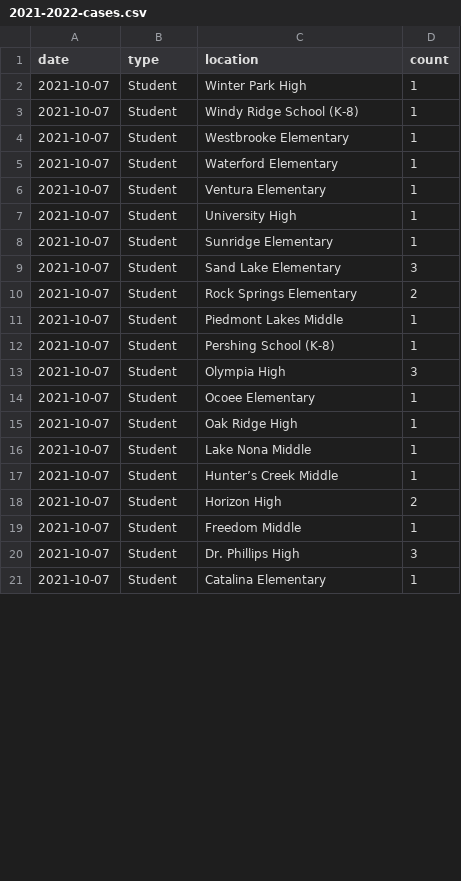
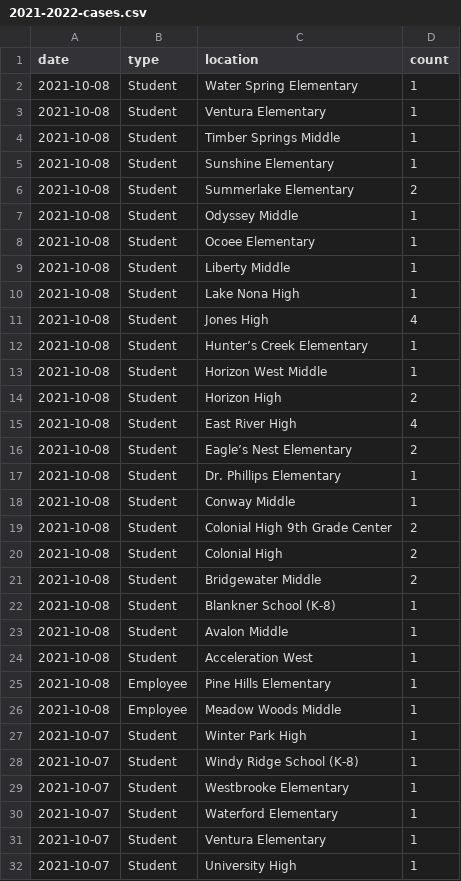
Before and after one commit to leggt/ocps-covid-csv, a CSV file: data/2021-2022-cases.csv, drawn as a sheet; only a part is shown; the shorter side is filled out with more unchanged rows; the diff covers the shown part only.

Commit message:
Updating data

```diff
--- a/data/2021-2022-cases.csv
+++ b/data/2021-2022-cases.csv
@@ -1,2 +1,27 @@
 date,type,location,count
+2021-10-08,Student,Water Spring Elementary,1
+2021-10-08,Student,Ventura Elementary,1
+2021-10-08,Student,Timber Springs Middle,1
+2021-10-08,Student,Sunshine Elementary,1
+2021-10-08,Student,Summerlake Elementary,2
+2021-10-08,Student,Odyssey Middle,1
+2021-10-08,Student,Ocoee Elementary,1
+2021-10-08,Student,Liberty Middle,1
+2021-10-08,Student,Lake Nona High,1
+2021-10-08,Student,Jones High,4
+2021-10-08,Student,Hunter’s Creek Elementary,1
+2021-10-08,Student,Horizon West Middle,1
+2021-10-08,Student,Horizon High,2
+2021-10-08,Student,East River High,4
+2021-10-08,Student,Eagle’s Nest Elementary,2
+2021-10-08,Student,Dr. Phillips Elementary,1
+2021-10-08,Student,Conway Middle,1
+2021-10-08,Student,Colonial High 9th Grade Center,2
+2021-10-08,Student,Colonial High,2
+2021-10-08,Student,Bridgewater Middle,2
+2021-10-08,Student,Blankner School (K-8),1
+2021-10-08,Student,Avalon Middle,1
+2021-10-08,Student,Acceleration West,1
+2021-10-08,Employee,Pine Hills Elementary,1
+2021-10-08,Employee,Meadow Woods Middle,1
 2021-10-07,Student,Winter Park High,1
```
Also changed, not shown: 1 edited cell elsewhere in this file.
